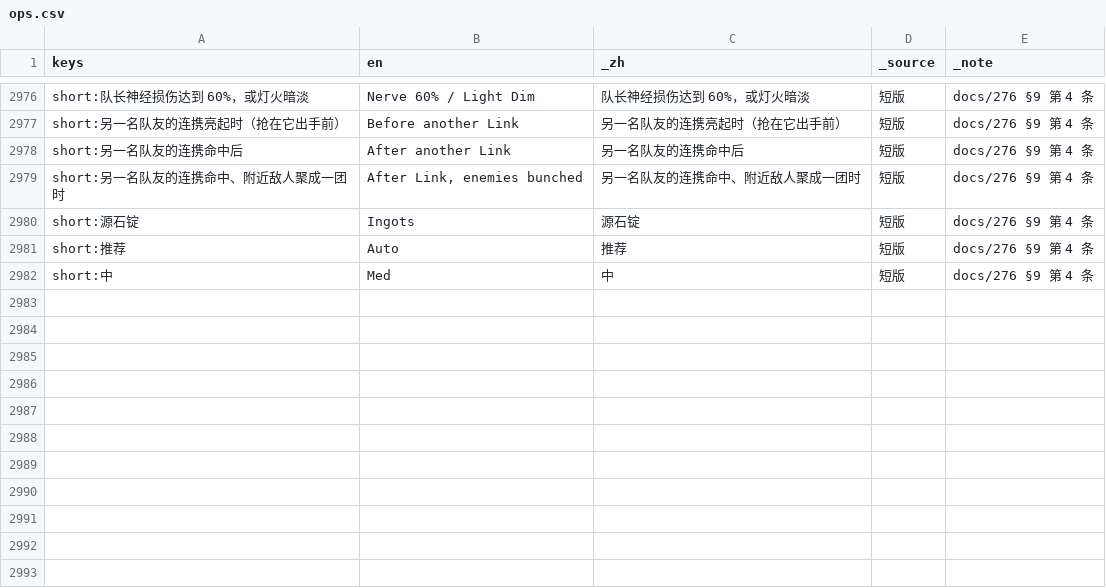
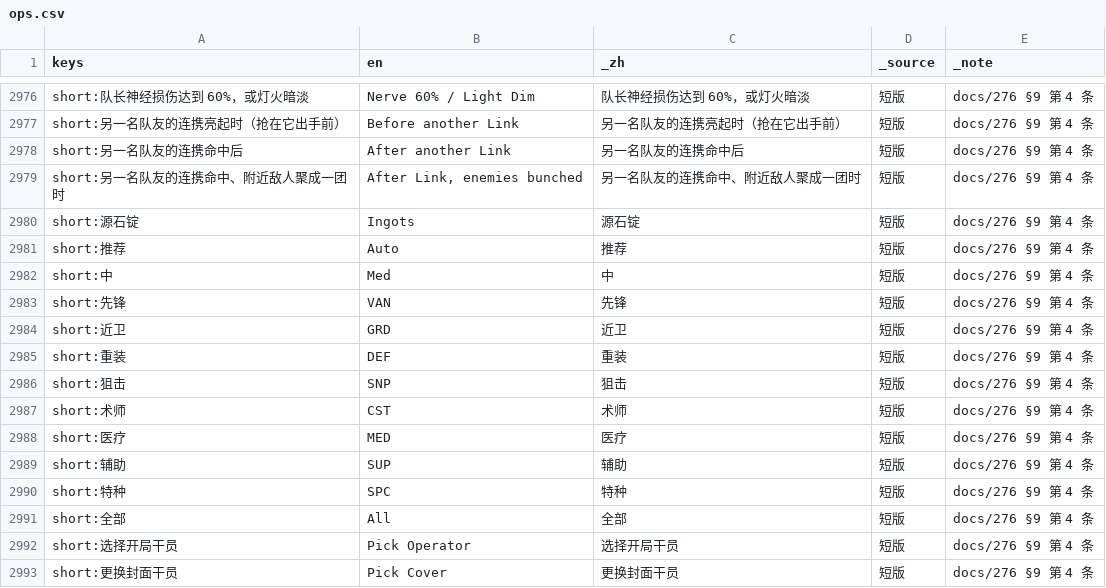
Before and after one commit to cryus-2000/ArknightsSurvivors, a CSV file: game/l10n/ops.csv, drawn as a sheet; only a part is shown, gaps mark what is left out; the diff names each change by its address in the sheet, - before the commit and + after, or states it on an @@ line.

```diff
--- a/game/l10n/ops.csv
+++ b/game/l10n/ops.csv
+row 2983: short:先锋 | VAN | 先锋 | 短版 | docs/276 §9 第 4 条
+row 2984: short:近卫 | GRD | 近卫 | 短版 | docs/276 §9 第 4 条
+row 2985: short:重装 | DEF | 重装 | 短版 | docs/276 §9 第 4 条
+row 2986: short:狙击 | SNP | 狙击 | 短版 | docs/276 §9 第 4 条
+row 2987: short:术师 | CST | 术师 | 短版 | docs/276 §9 第 4 条
+row 2988: short:医疗 | MED | 医疗 | 短版 | docs/276 §9 第 4 条
+row 2989: short:辅助 | SUP | 辅助 | 短版 | docs/276 §9 第 4 条
+row 2990: short:特种 | SPC | 特种 | 短版 | docs/276 §9 第 4 条
+row 2991: short:全部 | All | 全部 | 短版 | docs/276 §9 第 4 条
+row 2992: short:选择开局干员 | Pick Operator | 选择开局干员 | 短版 | docs/276 §9 第 4 条
+row 2993: short:更换封面干员 | Pick Cover | 更换封面干员 | 短版 | docs/276 §9 第 4 条
```
Also changed, not shown: game/l10n/extra.csv, 8 other files.
